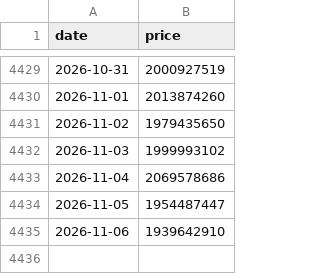
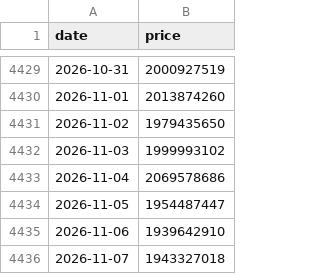
Before and after one commit to phudinhm/vn-fund-dashboard, a CSV file: public/data/BTC.csv, drawn as a sheet; only a part is shown, gaps mark what is left out.

```diff
--- a/public/data/BTC.csv
+++ b/public/data/BTC.csv
@@ -4435 +4435,2 @@ date,price
 2026-11-06,1939642910
+2026-11-07,1943327018
```
Also changed, not shown: public/data/GOLD_NHAN_DOJI.csv, public/data/GOLD_NHAN_SJC.csv, 2 other files.
